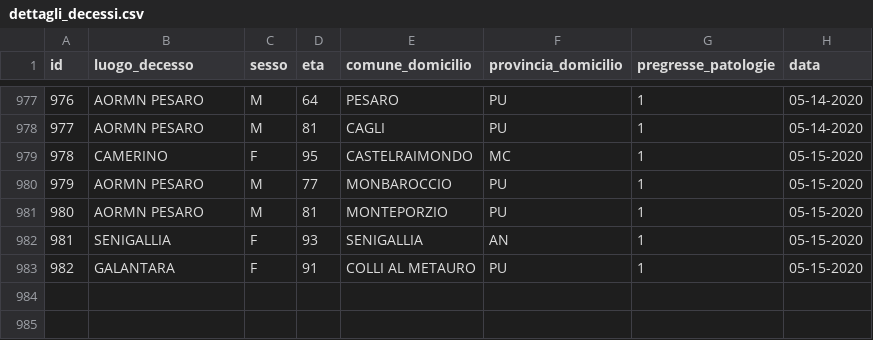
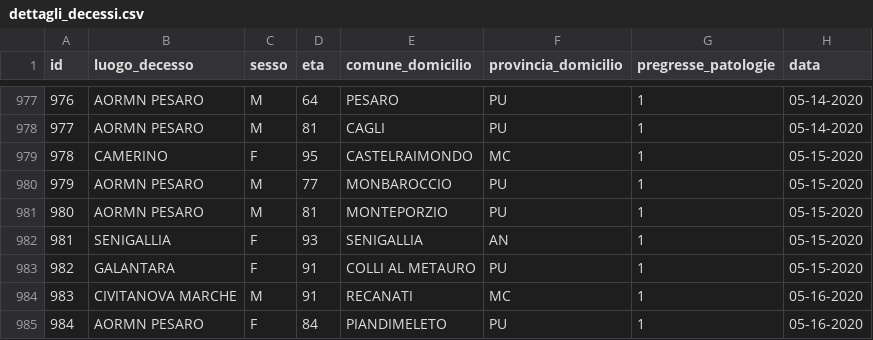
Before and after one commit to Biuni/coronavirus-marche, a CSV file: data/CSV/dettagli_decessi.csv, drawn as a sheet; only a part is shown, gaps mark what is left out; the diff names each change by its address in the sheet, - before the commit and + after, or states it on an @@ line.

```diff
--- a/data/CSV/dettagli_decessi.csv
+++ b/data/CSV/dettagli_decessi.csv
+row 984: 983 | CIVITANOVA MARCHE | M | 91 | RECANATI | MC | 1 | 05-16-2020
+row 985: 984 | AORMN PESARO | F | 84 | PIANDIMELETO | PU | 1 | 05-16-2020
```
Also changed, not shown: covid-19-marche.csv, 48 other files.
